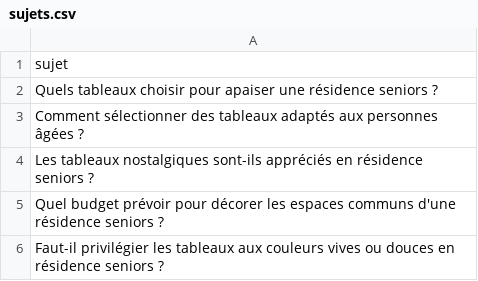
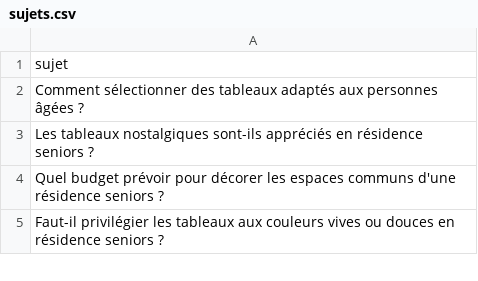
Before and after one commit to Metalosmose21/Residence-senior-1, a CSV file: sujets.csv, drawn as a sheet; only a part is shown.

```diff
--- a/sujets.csv
+++ b/sujets.csv
@@ -1,3 +1,2 @@
 sujet
-Quels tableaux choisir pour apaiser une résidence seniors ?
 Comment sélectionner des tableaux adaptés aux personnes âgées ?
```
Also changed, not shown: sujets_traites.csv.
